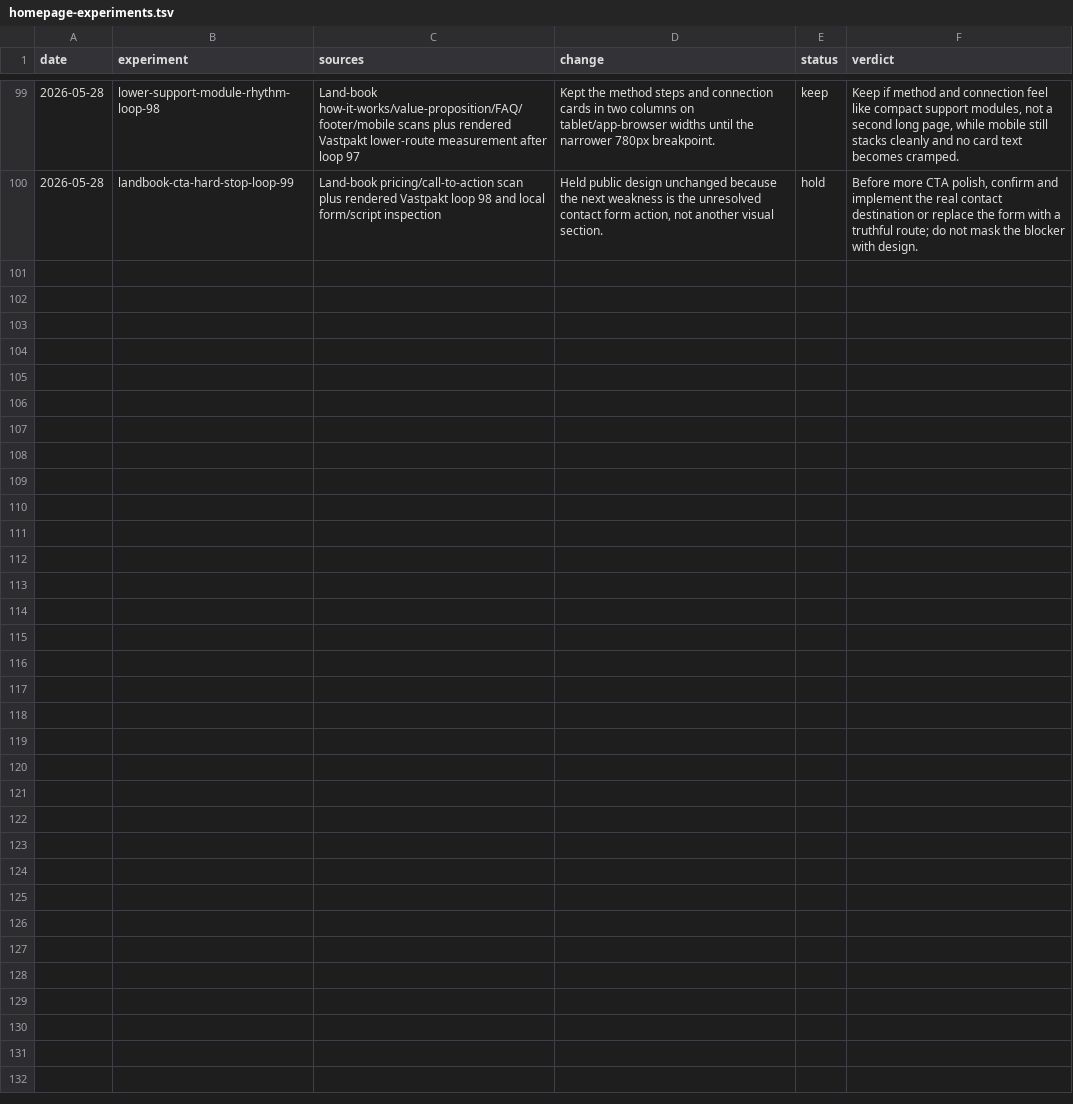
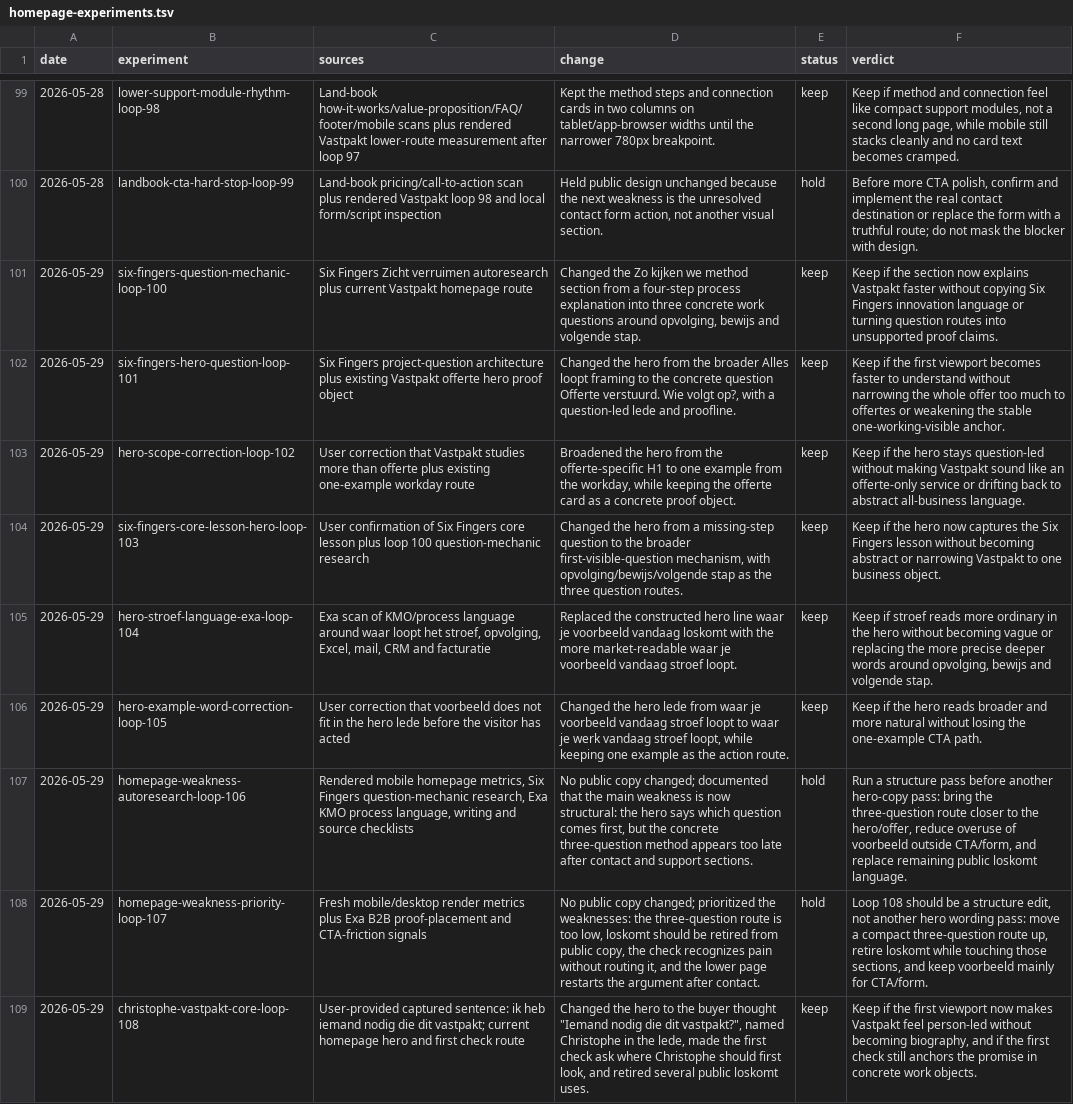
Before and after one commit to ChristopheAI/vastpakt, a TSV file: docs/experiments/homepage-experiments.tsv, drawn as a sheet; only a part is shown, gaps mark what is left out.

Commit message:
feat: sharpen Vastpakt person-led hero

```diff
--- a/docs/experiments/homepage-experiments.tsv
+++ b/docs/experiments/homepage-experiments.tsv
@@ -100 +100,10 @@ date	experiment	sources	change	status	verdict
 2026-05-28	landbook-cta-hard-stop-loop-99	Land-book pricing/call-to-action scan plus rendered Vastpakt loop 98 and local form/script inspection	Held public design unchanged because the next weakness is the unresolved contact form action, not another visual section.	hold	Before more CTA polish, confirm and implement the real contact destination or replace the form with a truthful route; do not mask the blocker with design.
+2026-05-29	six-fingers-question-mechanic-loop-100	Six Fingers Zicht verruimen autoresearch plus current Vastpakt homepage route	Changed the Zo kijken we method section from a four-step process explanation into three concrete work questions around opvolging, bewijs and volgende stap.	keep	Keep if the section now explains Vastpakt faster without copying Six Fingers innovation language or turning question routes into unsupported proof claims.
+2026-05-29	six-fingers-hero-question-loop-101	Six Fingers project-question architecture plus existing Vastpakt offerte hero proof object	Changed the hero from the broader Alles loopt framing to the concrete question Offerte verstuurd. Wie volgt op?, with a question-led lede and proofline.	keep	Keep if the first viewport becomes faster to understand without narrowing the whole offer too much to offertes or weakening the stable one-working-visible anchor.
+2026-05-29	hero-scope-correction-loop-102	User correction that Vastpakt studies more than offerte plus existing one-example workday route	Broadened the hero from the offerte-specific H1 to one example from the workday, while keeping the offerte card as a concrete proof object.	keep	Keep if the hero stays question-led without making Vastpakt sound like an offerte-only service or drifting back to abstract all-business language.
+2026-05-29	six-fingers-core-lesson-hero-loop-103	User confirmation of Six Fingers core lesson plus loop 100 question-mechanic research	Changed the hero from a missing-step question to the broader first-visible-question mechanism, with opvolging/bewijs/volgende stap as the three question routes.	keep	Keep if the hero now captures the Six Fingers lesson without becoming abstract or narrowing Vastpakt to one business object.
+2026-05-29	hero-stroef-language-exa-loop-104	Exa scan of KMO/process language around waar loopt het stroef, opvolging, Excel, mail, CRM and facturatie	Replaced the constructed hero line waar je voorbeeld vandaag loskomt with the more market-readable waar je voorbeeld vandaag stroef loopt.	keep	Keep if stroef reads more ordinary in the hero without becoming vague or replacing the more precise deeper words around opvolging, bewijs and volgende stap.
+2026-05-29	hero-example-word-correction-loop-105	User correction that voorbeeld does not fit in the hero lede before the visitor has acted	Changed the hero lede from waar je voorbeeld vandaag stroef loopt to waar je werk vandaag stroef loopt, while keeping one example as the action route.	keep	Keep if the hero reads broader and more natural without losing the one-example CTA path.
+2026-05-29	homepage-weakness-autoresearch-loop-106	Rendered mobile homepage metrics, Six Fingers question-mechanic research, Exa KMO process language, writing and source checklists	No public copy changed; documented that the main weakness is now structural: the hero says which question comes first, but the concrete three-question method appears too late after contact and support sections.	hold	Run a structure pass before another hero-copy pass: bring the three-question route closer to the hero/offer, reduce overuse of voorbeeld outside CTA/form, and replace remaining public loskomt language.
+2026-05-29	homepage-weakness-priority-loop-107	Fresh mobile/desktop render metrics plus Exa B2B proof-placement and CTA-friction signals	No public copy changed; prioritized the weaknesses: the three-question route is too low, loskomt should be retired from public copy, the check recognizes pain without routing it, and the lower page restarts the argument after contact.	hold	Loop 108 should be a structure edit, not another hero wording pass: move a compact three-question route up, retire loskomt while touching those sections, and keep voorbeeld mainly for CTA/form.
+2026-05-29	christophe-vastpakt-core-loop-108	User-provided captured sentence: ik heb iemand nodig die dit vastpakt; current homepage hero and first check route	Changed the hero to the buyer thought "Iemand nodig die dit vastpakt?", named Christophe in the lede, made the first check ask where Christophe should first look, and retired several public loskomt uses.	keep	Keep if the first viewport now makes Vastpakt feel person-led without becoming biography, and if the first check still anchors the promise in concrete work objects.
```
Also changed, not shown: 6 other files.
